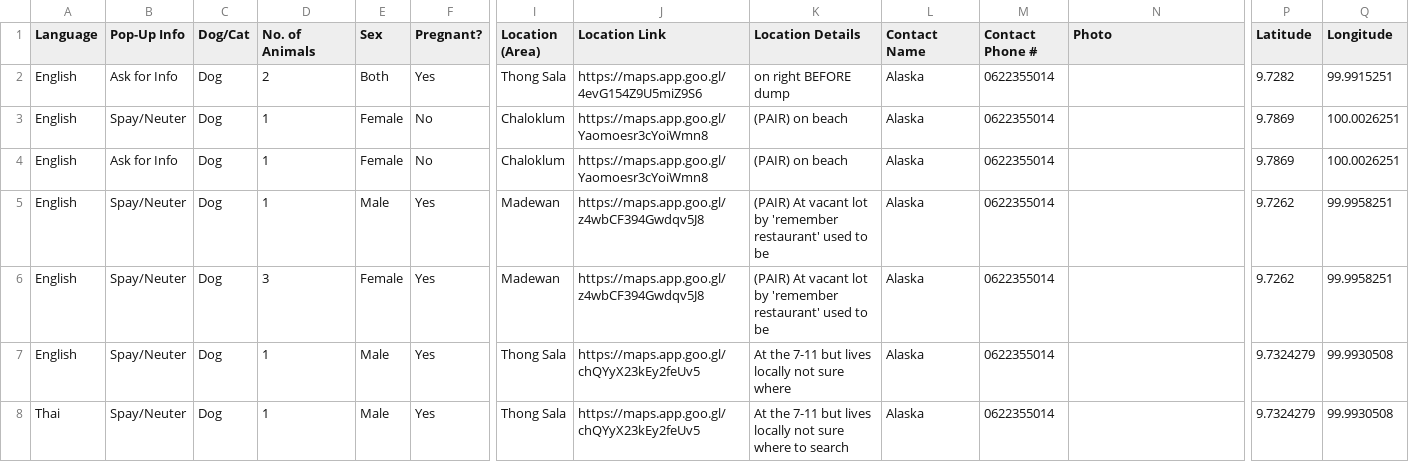
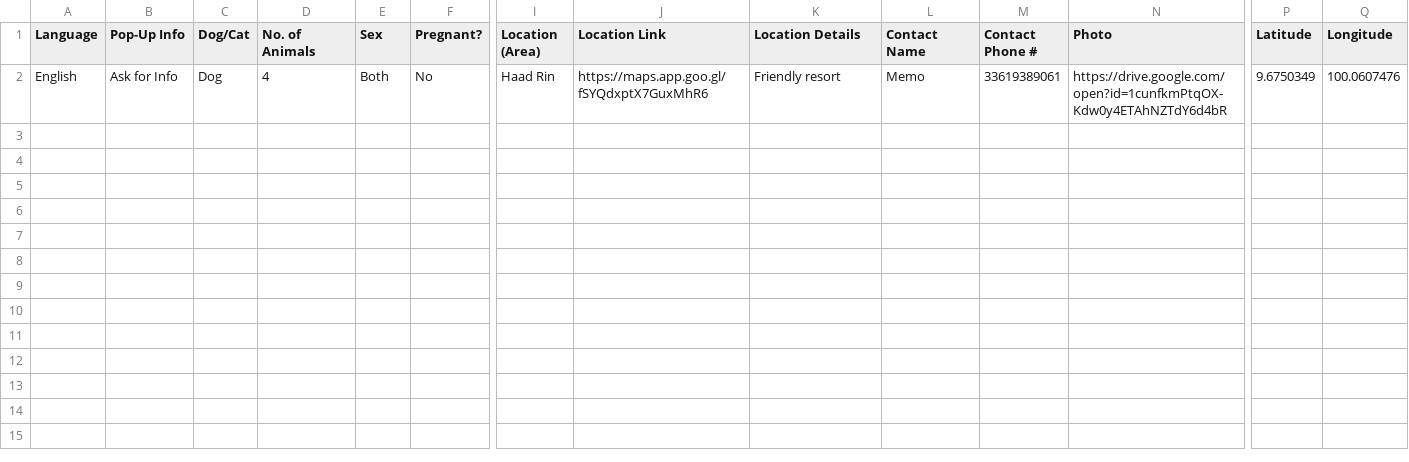
Before and after one commit to guillaume-flambard/pacs-dog-map, a CSV file: data/data_from_sheets.csv, drawn as a sheet; only a part is shown, gaps mark what is left out; rows hold the shown columns only; the diff names each change by its address in the sheet, - before the commit and + after, or states it on an @@ line.

Commit message:
Switch to Google Form responses as primary data source
- Updated data source to form responses spreadsheet (1PDDu74ZpcZeb6pWxjoRgVtZdHiPb-W2MfBzpT_suUFw)
- Added form column mapping to convert user-friendly form fields to standard format
- Fixed coordinate extraction order to process after form mapping
- System now handles both form submissions and manual edits to form responses
- All 1 form response showing correctly with coordinates extracted

Form mapping:
- 'Medical attention / Ask for information' → 'Ask for Info'
- 'Dog 🐕' → 'Dog'
- 'Both male and female (mixed group)' → 'Both'
- 'Young puppies/kittens (under 6 months)' → 'Puppy (>6mnth)'
- 'Mixed behavior' → 'Wild'
- All other fields mapped directly

URL resolution working: https://maps.app.goo.gl/fSYQdxptX7GuxMhR6 → 9.6750349, 100.0607476

```diff
--- a/data/data_from_sheets.csv
+++ b/data/data_from_sheets.csv
-D2 (No. of Animals): 2
+D2 (No. of Animals): 4
-F2 (Pregnant?): Yes
+F2 (Pregnant?): No
-I2 (Location (Area)): Thong Sala
+I2 (Location (Area)): Haad Rin
-J2 (Location Link): https://maps.app.goo.gl/4evG154Z9U5miZ9S6
+J2 (Location Link): https://maps.app.goo.gl/fSYQdxptX7GuxMhR6
-K2 (Location Details): on right BEFORE dump
+K2 (Location Details): Friendly resort
-L2 (Contact Name): Alaska
+L2 (Contact Name): Memo
-M2 (Contact Phone #): 0622355014
+M2 (Contact Phone #): 33619389061
-N2 (Photo): (empty)
+N2 (Photo): https://drive.google.com/open?id=1cunfkmPtqOX-Kdw0y4ETAhNZTdY6d4bR
-P2 (Latitude): 9.7282
+P2 (Latitude): 9.6750349
-Q2 (Longitude): 99.9915251
+Q2 (Longitude): 100.0607476
-row 3: English | Spay/Neuter | Dog | 1 | Female | No | Chaloklum | https://maps.app.goo.gl/Yaomoesr3cYoiWmn8 | (PAIR) on beach | Alaska | 0622355014 |  | 9.7869 | 100.0026251
-row 4: English | Ask for Info | Dog | 1 | Female | No | Chaloklum | https://maps.app.goo.gl/Yaomoesr3cYoiWmn8 | (PAIR) on beach | Alaska | 0622355014 |  | 9.7869 | 100.0026251
-row 5: English | Spay/Neuter | Dog | 1 | Male | Yes | Madewan | https://maps.app.goo.gl/z4wbCF394Gwdqv5J8 | (PAIR) At vacant lot by 'remember restaurant' used to be | Alaska | 0622355014 |  | 9.7262 | 99.9958251
-row 6: English | Spay/Neuter | Dog | 3 | Female | Yes | Madewan | https://maps.app.goo.gl/z4wbCF394Gwdqv5J8 | (PAIR) At vacant lot by 'remember restaurant' used to be | Alaska | 0622355014 |  | 9.7262 | 99.9958251
-row 7: English | Spay/Neuter | Dog | 1 | Male | Yes | Thong Sala | https://maps.app.goo.gl/chQYyX23kEy2feUv5 | At the 7-11 but lives locally not sure where | Alaska | 0622355014 |  | 9.7324279 | 99.9930508
-row 8: Thai | Spay/Neuter | Dog | 1 | Male | Yes | Thong Sala | https://maps.app.goo.gl/chQYyX23kEy2feUv5 | At the 7-11 but lives locally not sure where to search | Alaska | 0622355014 |  | 9.7324279 | 99.9930508
```
Also changed, not shown: 12 other files.
